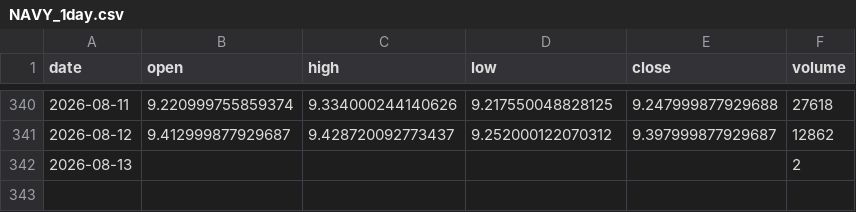
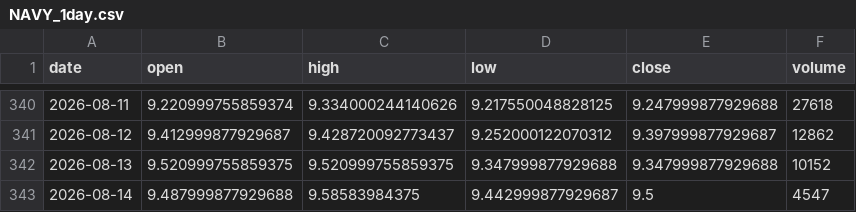
Before and after one commit to grahamgourlay-prog/Fortress2026, a CSV file: chart-pipeline/portfolio_data/portfolio_data/NAVY_1day.csv, drawn as a sheet; only a part is shown, gaps mark what is left out.

```diff
--- a/chart-pipeline/portfolio_data/portfolio_data/NAVY_1day.csv
+++ b/chart-pipeline/portfolio_data/portfolio_data/NAVY_1day.csv
@@ -341,2 +341,3 @@ date,open,high,low,close,volume
 2026-08-12,9.412999877929687,9.428720092773437,9.252000122070312,9.397999877929687,12862
-2026-08-13,,,,,2
+2026-08-13,9.520999755859375,9.520999755859375,9.347999877929688,9.347999877929688,10152
+2026-08-14,9.487999877929688,9.58583984375,9.442999877929687,9.5,4547
```
Also changed, not shown: chart-pipeline/portfolio_data/portfolio_data/CYBP_1h.csv, chart-pipeline/portfolio_data/portfolio_data/DFNG_1day.csv, 34 other files.
